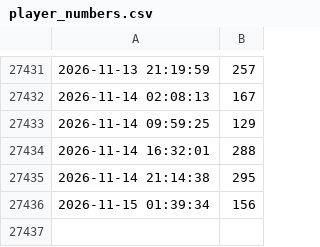
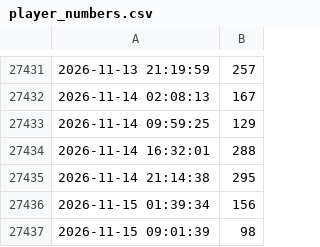
Before and after one commit to CAS-ual-TY/happy_austrian_fathers_day, a CSV file: player_numbers.csv, drawn as a sheet; only a part is shown, gaps mark what is left out; the diff names each change by its address in the sheet, - before the commit and + after, or states it on an @@ line.

```diff
--- a/player_numbers.csv
+++ b/player_numbers.csv
+row 27437: 2026-11-15 09:01:39 | 98
```
